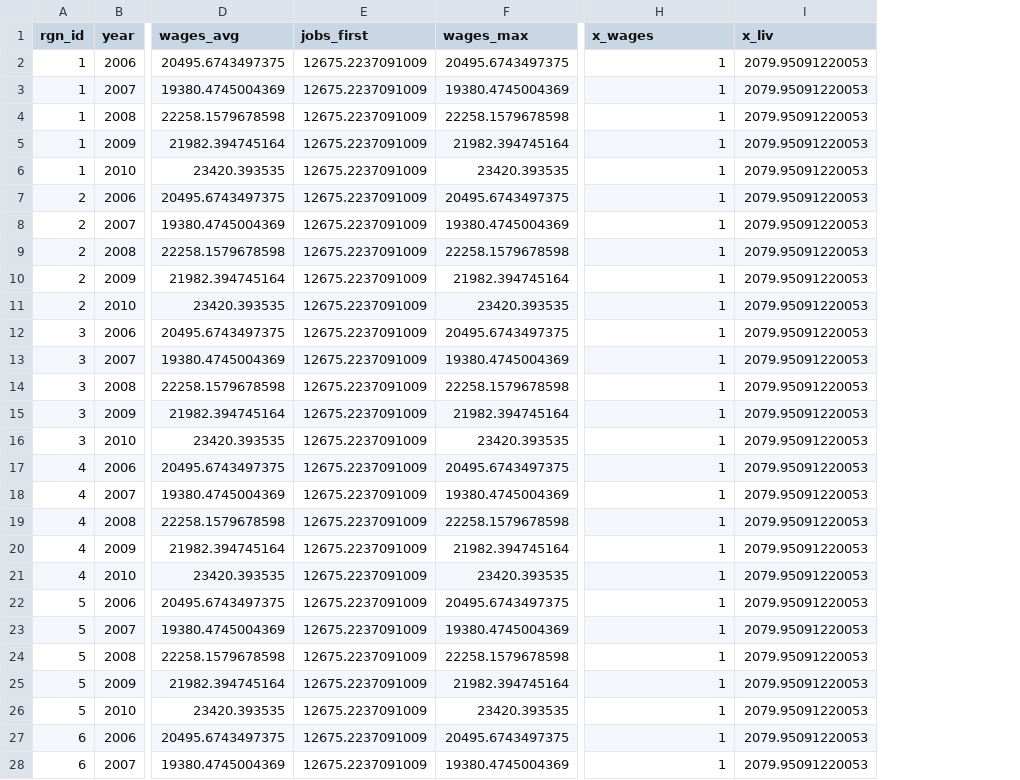
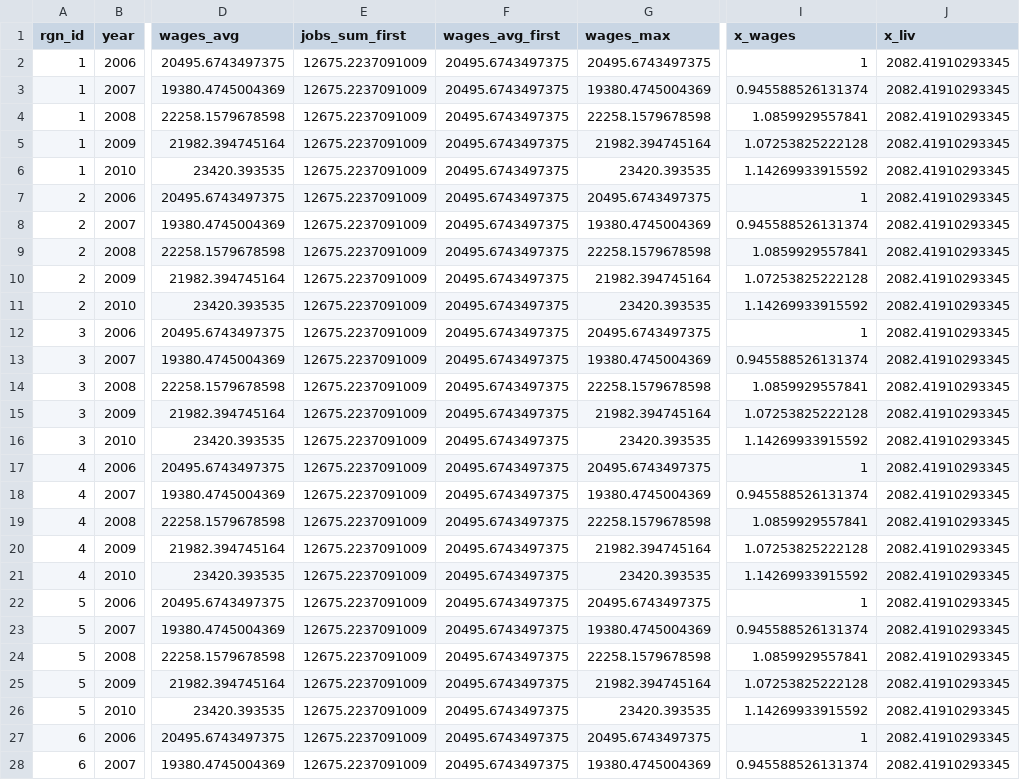
Before and after one commit to OHI-Science/ohi-israel, a CSV file: med2014/temp/liv_status.csv, drawn as a sheet; only a part is shown, gaps mark what is left out; addresses are those after the commit; the diff covers the shown part only; the diff names each change by its address in the sheet, - before the commit and + after, or states it on an @@ line.

```diff
--- a/med2014/temp/liv_status.csv
+++ b/med2014/temp/liv_status.csv
+column F (wages_avg_first), rows 2-28: all 20495.6743497375
-E1: jobs_first
+E1: jobs_sum_first
-J2:J28 (x_liv): 2079.95091220053
+J2:J28 (x_liv): 2082.41910293345
-I3 (x_wages): 1
+I3 (x_wages): 0.945588526131374
-I4 (x_wages): 1
+I4 (x_wages): 1.0859929557841
-I5 (x_wages): 1
+I5 (x_wages): 1.07253825222128
-I6 (x_wages): 1
+I6 (x_wages): 1.14269933915592
-I8 (x_wages): 1
+I8 (x_wages): 0.945588526131374
-I9 (x_wages): 1
+I9 (x_wages): 1.0859929557841
-I10 (x_wages): 1
+I10 (x_wages): 1.07253825222128
-I11 (x_wages): 1
+I11 (x_wages): 1.14269933915592
-I13 (x_wages): 1
+I13 (x_wages): 0.945588526131374
-I14 (x_wages): 1
+I14 (x_wages): 1.0859929557841
-I15 (x_wages): 1
+I15 (x_wages): 1.07253825222128
-I16 (x_wages): 1
+I16 (x_wages): 1.14269933915592
-I18 (x_wages): 1
+I18 (x_wages): 0.945588526131374
-I19 (x_wages): 1
+I19 (x_wages): 1.0859929557841
-I20 (x_wages): 1
+I20 (x_wages): 1.07253825222128
-I21 (x_wages): 1
+I21 (x_wages): 1.14269933915592
-I23 (x_wages): 1
+I23 (x_wages): 0.945588526131374
-I24 (x_wages): 1
+I24 (x_wages): 1.0859929557841
-I25 (x_wages): 1
+I25 (x_wages): 1.07253825222128
-I26 (x_wages): 1
+I26 (x_wages): 1.14269933915592
-I28 (x_wages): 1
+I28 (x_wages): 0.945588526131374
```
Also changed, not shown: 6 edited cells elsewhere in this file, med2014/layers.csv, 2 other files.
